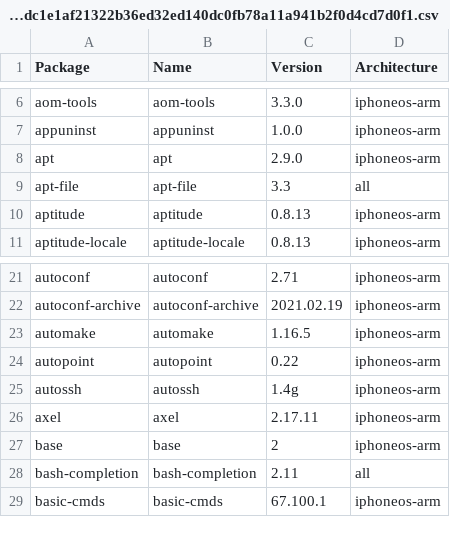
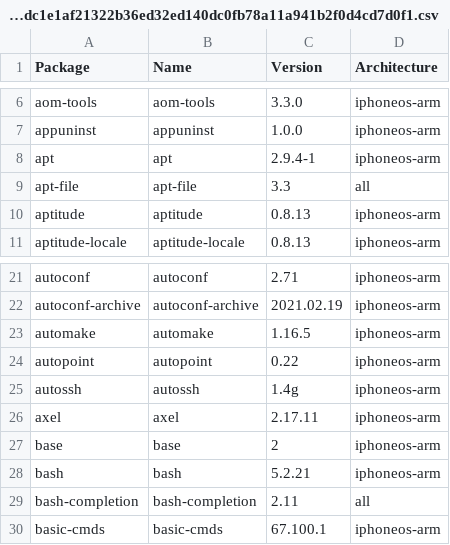
Before and after one commit to invalidunit/crc_bark, a CSV file: Library/Caches/com.nan.crc/d542c72ec8f4cdc1e1af21322b36ed32ed140dc0fb78a11a941b2f0d4cd7d0f1.csv, drawn as a sheet; only a part is shown, gaps mark what is left out.

```diff
--- a/Library/Caches/com.nan.crc/d542c72ec8f4cdc1e1af21322b36ed32ed140dc0fb78a11a941b2f0d4cd7d0f1.csv
+++ b/Library/Caches/com.nan.crc/d542c72ec8f4cdc1e1af21322b36ed32ed140dc0fb78a11a941b2f0d4cd7d0f1.csv
@@ -7,3 +7,3 @@ aom-tools,aom-tools,3.3.0,iphoneos-arm
 appuninst,appuninst,1.0.0,iphoneos-arm
-apt,apt,2.9.0,iphoneos-arm
+apt,apt,2.9.4-1,iphoneos-arm
 apt-file,apt-file,3.3,all
@@ -27,2 +27,3 @@ axel,axel,2.17.11,iphoneos-arm
 base,base,2,iphoneos-arm
+bash,bash,5.2.21,iphoneos-arm
 bash-completion,bash-completion,2.11,all
```
